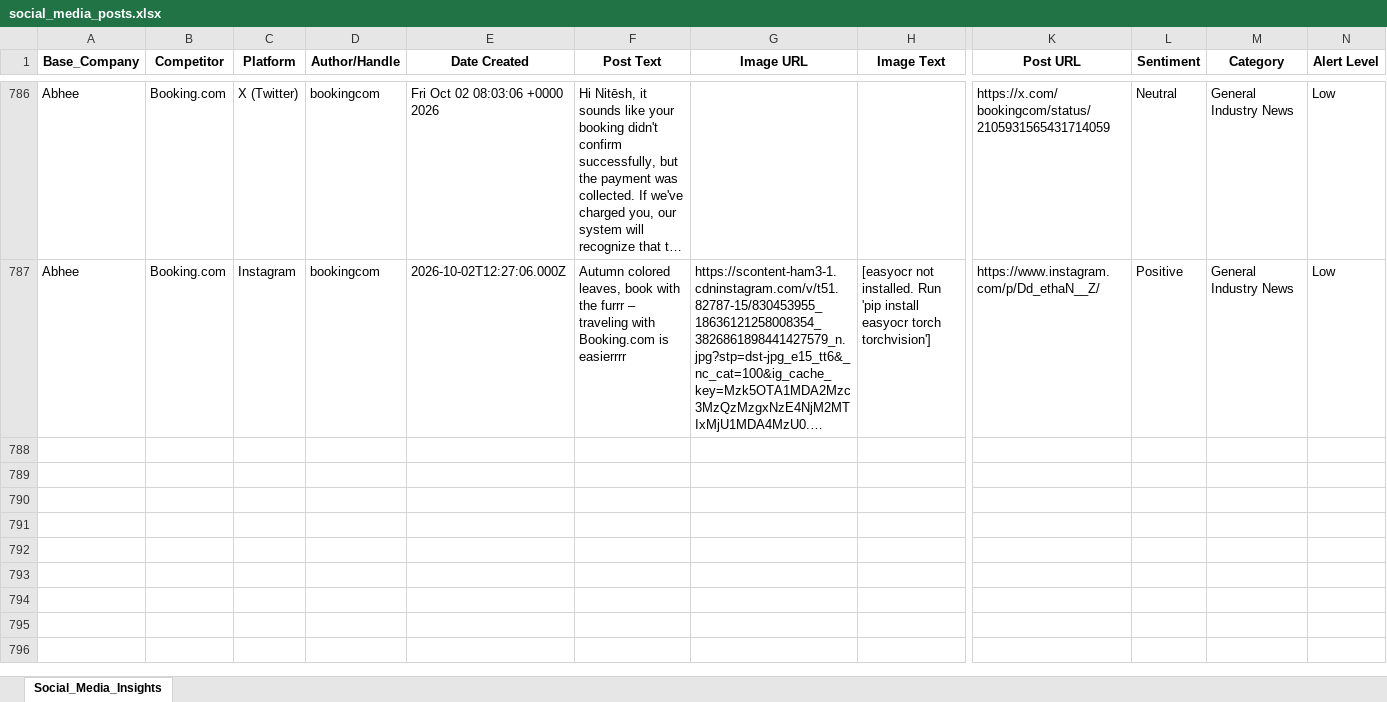
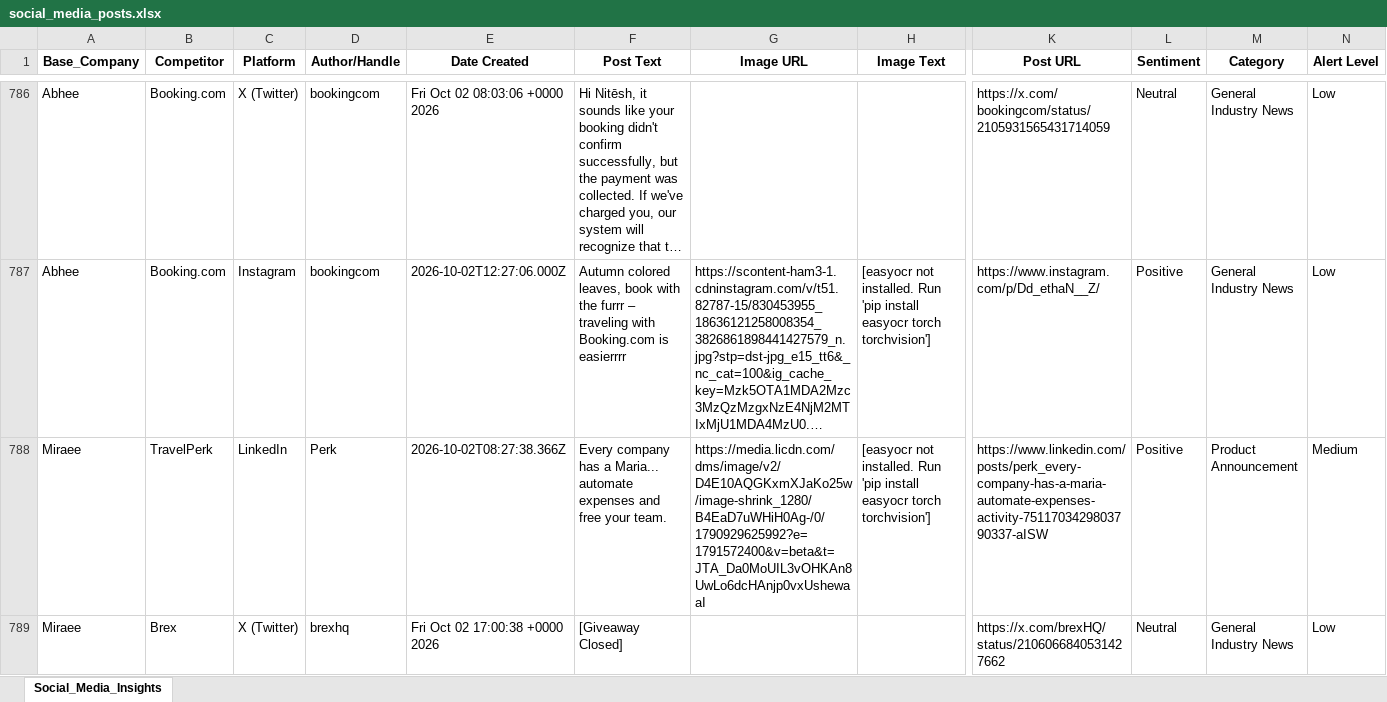
Before and after one commit to dmohanraj78/tabhidashboard, an Excel workbook: News_Dashboard/data/social_media_posts.xlsx, sheet Social_Media_Insights, drawn as a sheet; only a part is shown, gaps mark what is left out; long unchanged cells end in …; values as stored, in another font and other column widths than the file's, no borders; rows hold the shown columns only; the diff covers the shown part only; the diff names each change by its address in the sheet, - before the commit and + after, or states it on an @@ line.

```diff
--- a/News_Dashboard/data/social_media_posts.xlsx (sheet Social_Media_Insights)
+++ b/News_Dashboard/data/social_media_posts.xlsx (sheet Social_Media_Insights)
+row 788: Miraee | TravelPerk | LinkedIn | Perk | 2026-10-02T08:27:38.366Z | Every company has a Maria... automate expenses and free your team. | https://media.licdn.com/dms/image/v2/D4E10AQGKxmXJaKo25w/image-shrink_1280/B4EaD7uWHiH0Ag-/0/1790929625992?e=1791572400&v=beta&t=JTA_Da0MoUIL3vOHKAn8UwLo6dcHAnjp0vxUshewaaI | [easyocr not installed. Run 'pip install easyocr torch torchvision'] | https://www.linkedin.com/posts/perk_every-company-has-a-maria-automate-expenses-activity-7511703429803790337-aISW | Positive | Product Announcement | Medium
+row 789: Miraee | Brex | X (Twitter) | brexhq | Fri Oct 02 17:00:38 +0000 2026 | [Giveaway Closed] |  |  | https://x.com/brexHQ/status/2106066840531427662 | Neutral | General Industry News | Low
```
Also changed, not shown: 3 added rows elsewhere in this sheet.
